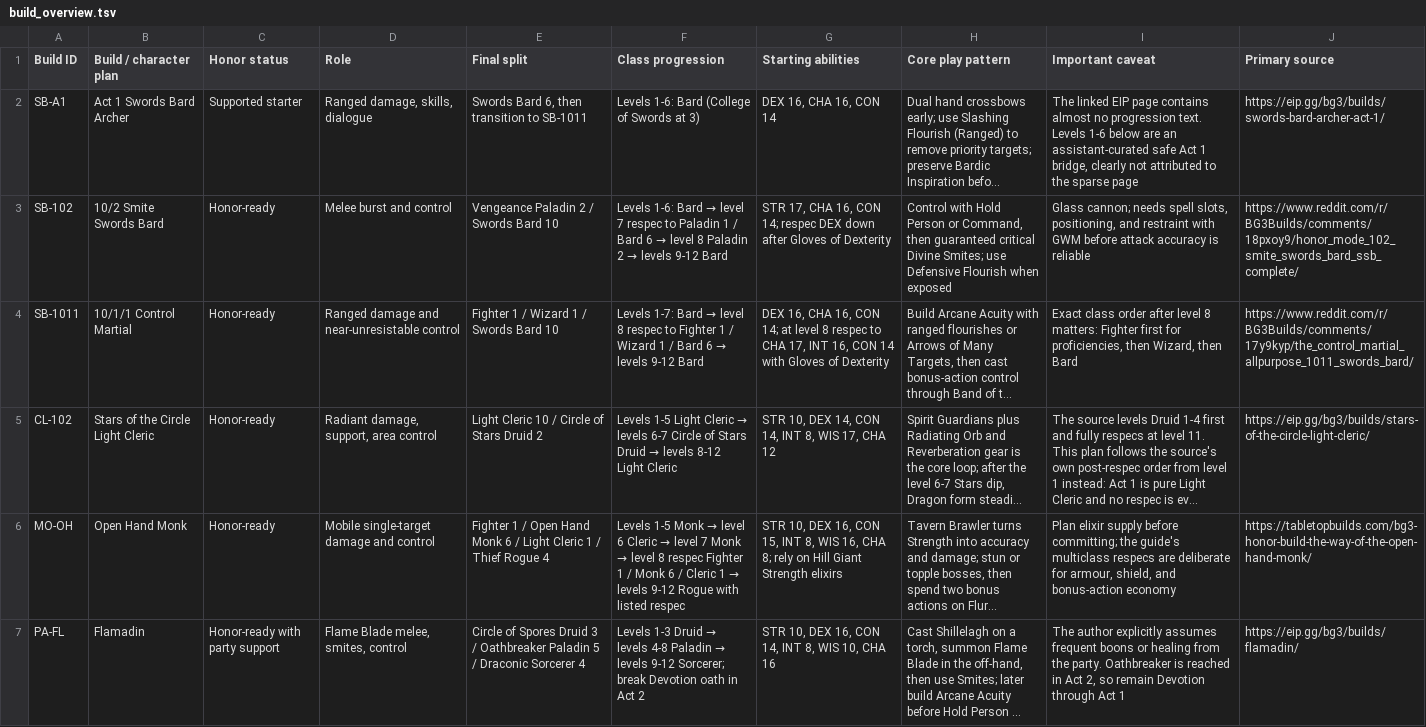
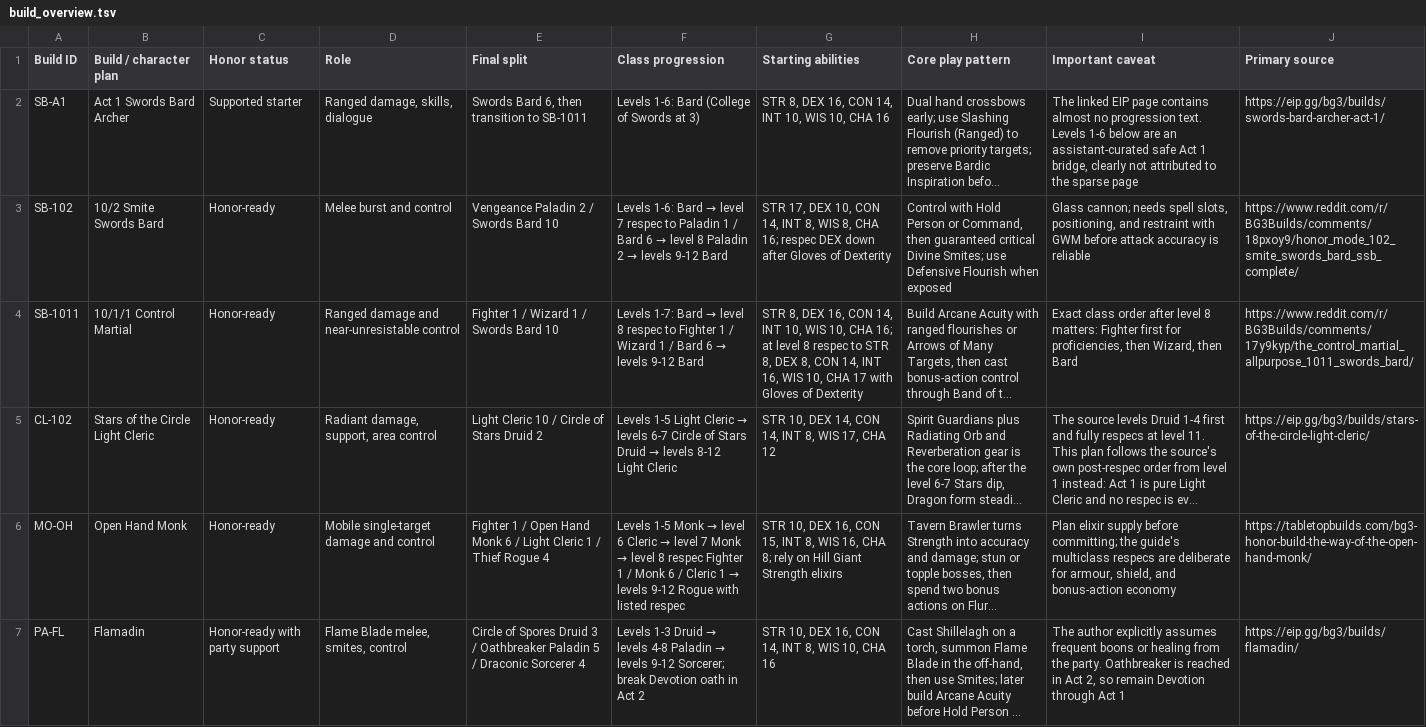
Before and after one commit to data-maki/bg3-assistant, a TSV file: data/build_overview.tsv, drawn as a sheet; only a part is shown; long unchanged cells end in …; the diff covers the shown part only; the diff names each change by its address in the sheet, - before the commit and + after, or states it on an @@ line.

```diff
--- a/data/build_overview.tsv
+++ b/data/build_overview.tsv
-G2 (Starting abilities): DEX 16, CHA 16, CON 14
+G2 (Starting abilities): STR 8, DEX 16, CON 14, INT 10, WIS 10, CHA 16
-G3 (Starting abilities): STR 17, CHA 16, CON 14; respec DEX…
+G3 (Starting abilities): STR 17, DEX 10, CON 14, INT 8, WIS 8, CHA 16; respec DEX…
-G4 (Starting abilities): DEX 16, CHA 16, CON 14; at level 8 respec to CHA 17, INT 16, CON 14 with Gloves…
+G4 (Starting abilities): STR 8, DEX 16, CON 14, INT 10, WIS 10, CHA 16; at level 8 respec to STR 8, DEX 8, CON 14, INT 16, WIS 10, CHA 17 with Gloves…
```
Also changed, not shown: 1 edited cell elsewhere in this file, data/build_levels.tsv, data/gear/act1.tsv, 14 other files.
